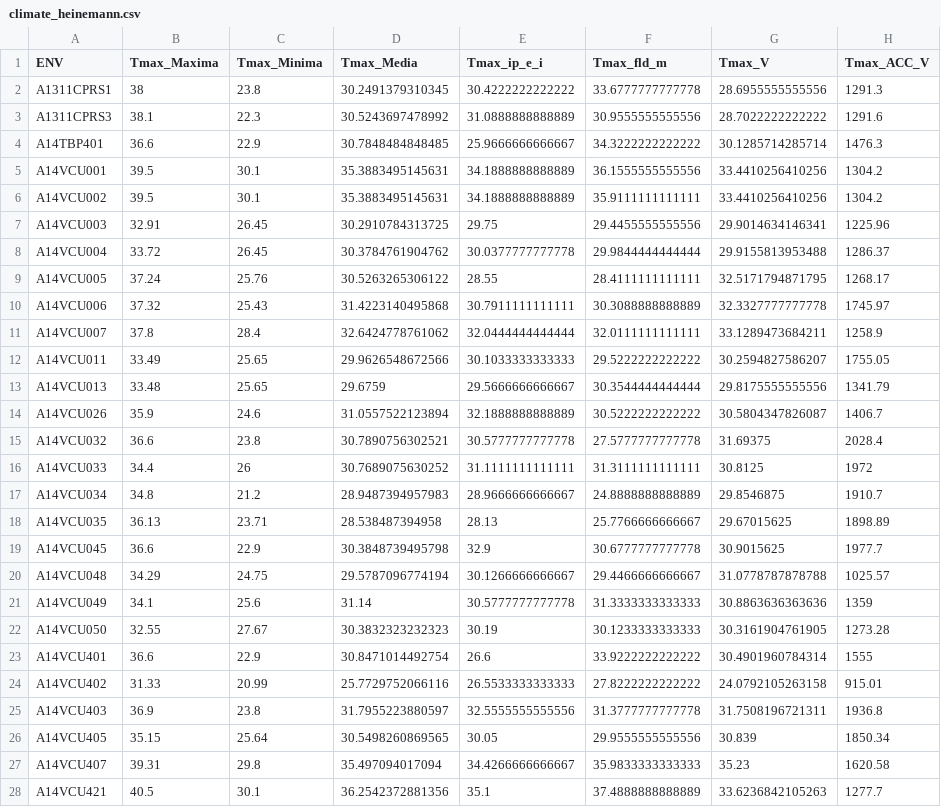
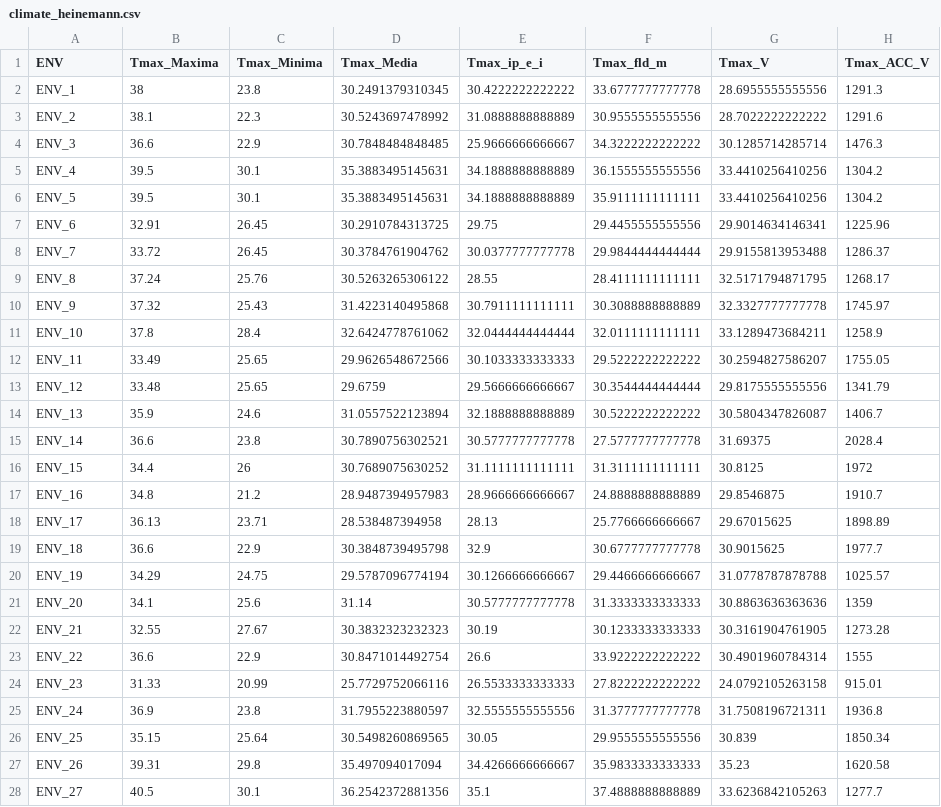
Before and after one commit to gcostaneto/Mini_Curso_GxE_pt, a CSV file: data sets/climate_heinemann.csv, drawn as a sheet; only a part is shown; the diff covers the shown part only; the diff names each change by its address in the sheet, - before the commit and + after, or states it on an @@ line.

Commit message:
Add files via upload

```diff
--- a/data sets/climate_heinemann.csv
+++ b/data sets/climate_heinemann.csv
-A2 (ENV): A1311CPRS1
+A2 (ENV): ENV_1
-A3 (ENV): A1311CPRS3
+A3 (ENV): ENV_2
-A4 (ENV): A14TBP401
+A4 (ENV): ENV_3
-A5 (ENV): A14VCU001
+A5 (ENV): ENV_4
-A6 (ENV): A14VCU002
+A6 (ENV): ENV_5
-A7 (ENV): A14VCU003
+A7 (ENV): ENV_6
-A8 (ENV): A14VCU004
+A8 (ENV): ENV_7
-A9 (ENV): A14VCU005
+A9 (ENV): ENV_8
-A10 (ENV): A14VCU006
+A10 (ENV): ENV_9
-A11 (ENV): A14VCU007
+A11 (ENV): ENV_10
-A12 (ENV): A14VCU011
+A12 (ENV): ENV_11
-A13 (ENV): A14VCU013
+A13 (ENV): ENV_12
-A14 (ENV): A14VCU026
+A14 (ENV): ENV_13
-A15 (ENV): A14VCU032
+A15 (ENV): ENV_14
-A16 (ENV): A14VCU033
+A16 (ENV): ENV_15
-A17 (ENV): A14VCU034
+A17 (ENV): ENV_16
-A18 (ENV): A14VCU035
+A18 (ENV): ENV_17
-A19 (ENV): A14VCU045
+A19 (ENV): ENV_18
-A20 (ENV): A14VCU048
+A20 (ENV): ENV_19
-A21 (ENV): A14VCU049
+A21 (ENV): ENV_20
-A22 (ENV): A14VCU050
+A22 (ENV): ENV_21
-A23 (ENV): A14VCU401
+A23 (ENV): ENV_22
-A24 (ENV): A14VCU402
+A24 (ENV): ENV_23
-A25 (ENV): A14VCU403
+A25 (ENV): ENV_24
-A26 (ENV): A14VCU405
+A26 (ENV): ENV_25
-A27 (ENV): A14VCU407
+A27 (ENV): ENV_26
-A28 (ENV): A14VCU421
+A28 (ENV): ENV_27
```
Also changed, not shown: 80 edited cells elsewhere in this file.
